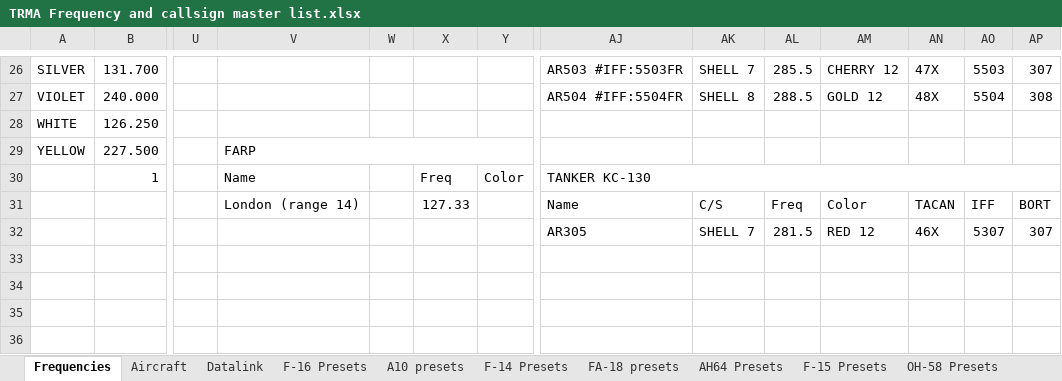
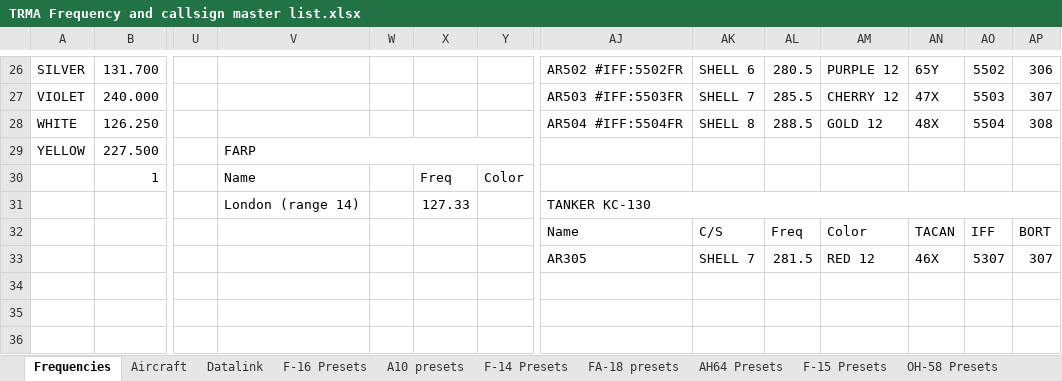
Before and after one commit to 132nd-vWing/TRMA-Brief, an Excel workbook: COMMUNICATIONS/TRMA Frequency and callsign master list.xlsx, sheet Frequencies, drawn as a sheet; only a part is shown, gaps mark what is left out; values as stored, in another font and other column widths than the file's, no cell formats; removed rows and columns are numbered as before the commit, all else as after; rows hold the shown columns only; the diff covers the shown part only; the diff names each change by its address in the sheet, - before the commit and + after, or states it on an @@ line.

```diff
--- a/COMMUNICATIONS/TRMA Frequency and callsign master list.xlsx (sheet Frequencies)
+++ b/COMMUNICATIONS/TRMA Frequency and callsign master list.xlsx (sheet Frequencies)
-AJ26: AR503 #IFF:5503FR
+AJ26: AR502 #IFF:5502FR
-AK26: SHELL 7
+AK26: SHELL 6
-AL26: 285.5
+AL26: 280.5
-AM26: CHERRY 12
+AM26: PURPLE 12
-AN26: 47X
+AN26: 65Y
-AO26: 5503
+AO26: 5502
-AP26: 307
+AP26: 306
-AJ27: AR504 #IFF:5504FR
+AJ27: AR503 #IFF:5503FR
-AK27: SHELL 8
+AK27: SHELL 7
-AL27: 288.5
+AL27: 285.5
-AM27: GOLD 12
+AM27: CHERRY 12
-AN27: 48X
+AN27: 47X
-AO27: 5504
+AO27: 5503
-AP27: 308
+AP27: 307
-AJ28: (empty)
+AJ28: AR504 #IFF:5504FR
-AK28: (empty)
+AK28: SHELL 8
-AL28: (empty)
+AL28: 288.5
-AM28: (empty)
+AM28: GOLD 12
-AN28: (empty)
+AN28: 48X
-AO28: (empty)
+AO28: 5504
-AP28: (empty)
+AP28: 308
-AJ30: TANKER KC-130
+AJ30: (empty)
-AJ30:AP30 merged
+row 31:  |  |  | London (range 14) |  | 127.33 |  | TANKER KC-130
-V32: London (range 14)
+V32: (empty)
-X32: 127.33
+X32: (empty)
-row 33: (empty)
```
Also changed, not shown: 85 edited cells and merged cells elsewhere in this sheet, sheet F-16 Presets, cell formats, 4 other files.
